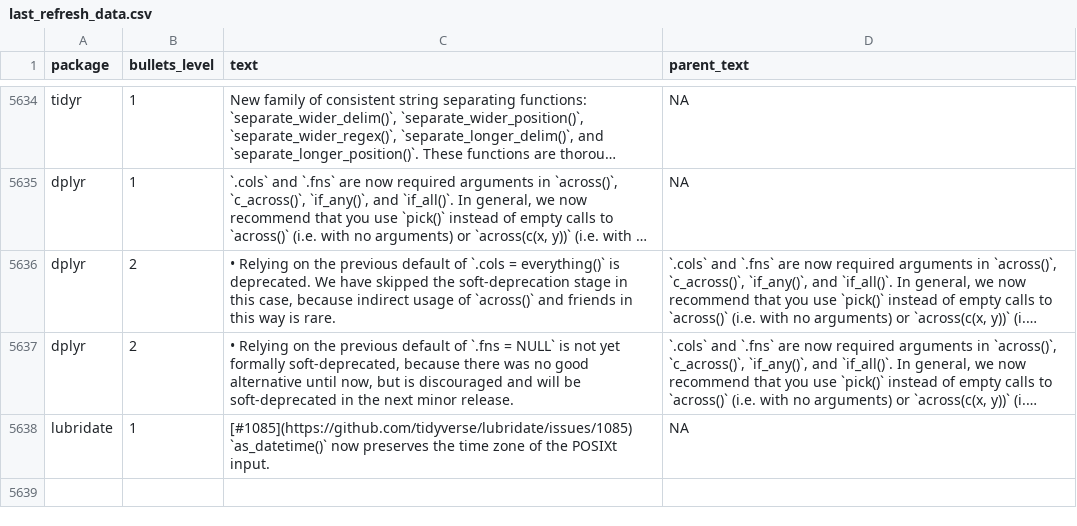
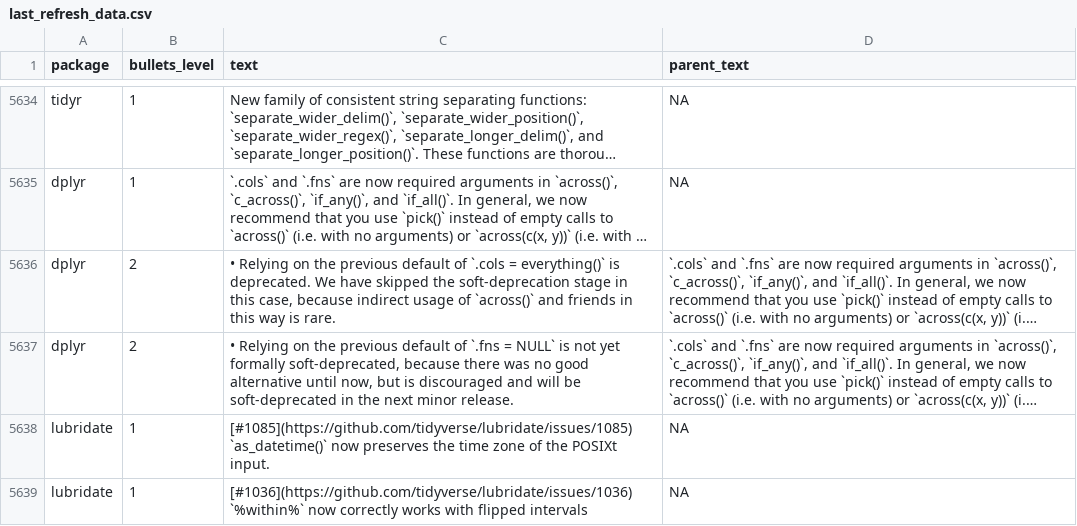
Before and after one commit to wurli/tidyverse-dev-bot, a CSV file: last_refresh_data.csv, drawn as a sheet; only a part is shown, gaps mark what is left out; long unchanged cells end in …; the diff names each change by its address in the sheet, - before the commit and + after, or states it on an @@ line.

```diff
--- a/last_refresh_data.csv
+++ b/last_refresh_data.csv
+row 5639: lubridate | 1 | [#1036](https://github.com/tidyverse/lubridate/issues/1036) `%within%` now correctly works with flipped intervals | NA
```
Also changed, not shown: 3 other files.
